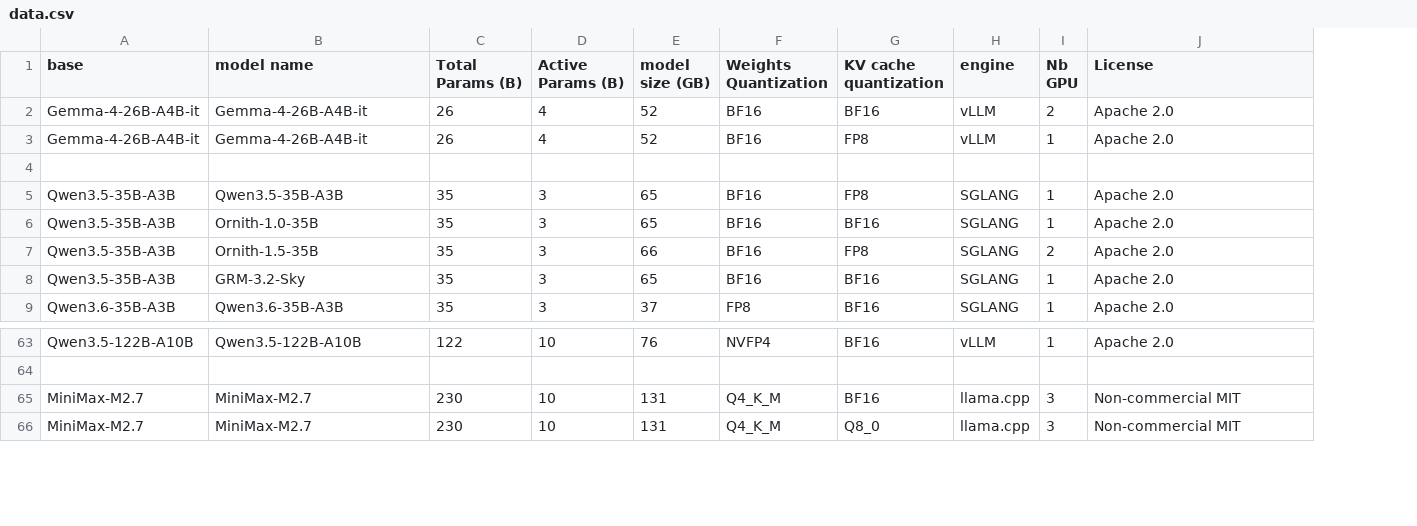
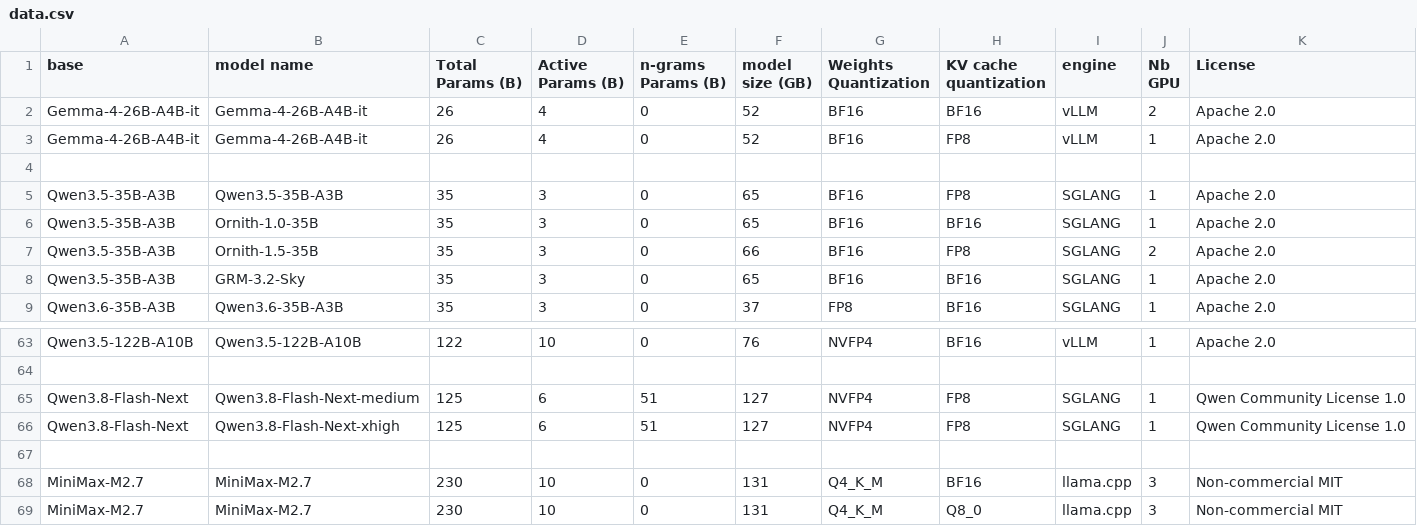
Before and after one commit to WonderRico/local_llm_benchmark, a CSV file: data.csv, drawn as a sheet; only a part is shown, gaps mark what is left out; rows hold the shown columns only; the diff names each change by its address in the sheet, - before the commit and + after, or states it on an @@ line.

Commit message:
feat(benchmark): add Qwen3.8-Flash-Next results and update dashboard
Add benchmark data for Qwen3.8-Flash-Next and update the dashboard
to support a new `ngram_params` field in the CSV parsing logic.

- Add Qwen3.8-Flash-Next results to `benchmark-detail.html` and `data.csv`
- Update `dashboard_lib.py` to include `ngram_params` in headers and numeric fields
- Update `text.md` with new analysis and Hall of Fame entries
- Refactor HTML templates to use `<!doctype html>`
- Adjust CSV parsing logic to accommodate the new column structure

```diff
--- a/data.csv
+++ b/data.csv
+column E (n-grams Params (B)), rows 2-9: 0 | 0 |  | 0 | 0 | 0 | 0 | 0; row 63: 0; rows 68-69: 0 | 0
+row 65: Qwen3.8-Flash-Next | Qwen3.8-Flash-Next-medium | 125 | 6 | 51 | 127 | NVFP4 | FP8 | SGLANG | 1 | Qwen Community License 1.0
+row 66: Qwen3.8-Flash-Next | Qwen3.8-Flash-Next-xhigh | 125 | 6 | 51 | 127 | NVFP4 | FP8 | SGLANG | 1 | Qwen Community License 1.0
+row 67: (empty)
```
Also changed, not shown: 5 other files.
